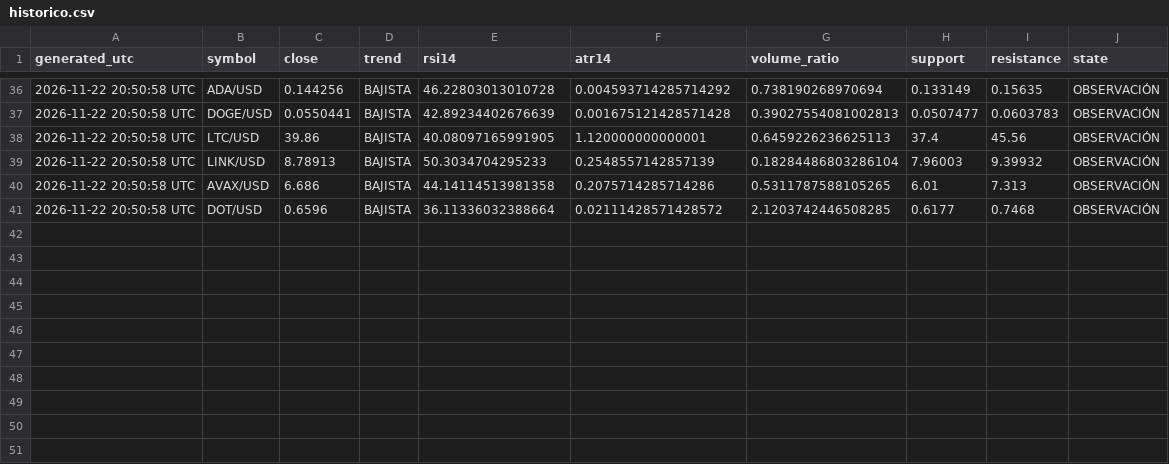
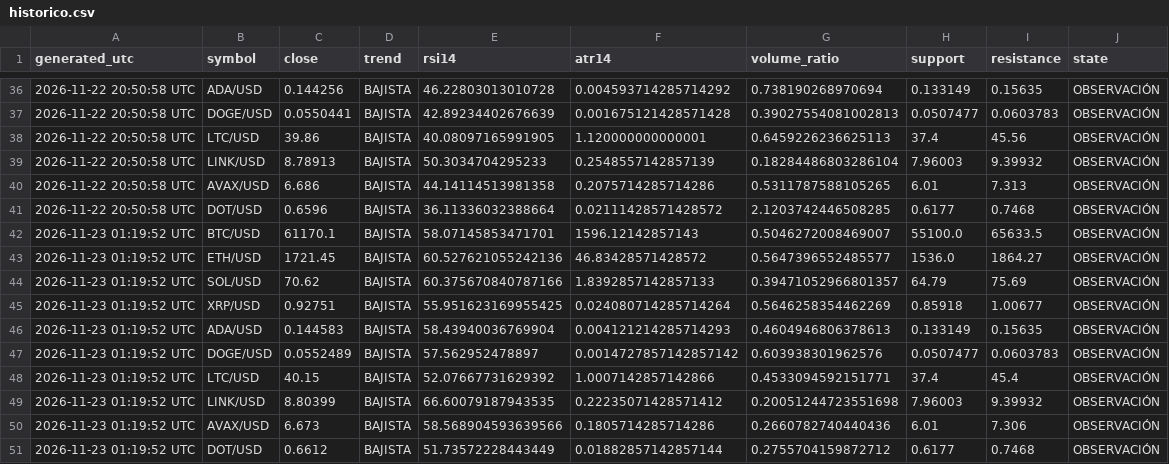
Before and after one commit to alexalcala23aa-cyber/cryptoresearch, a CSV file: reports/historico.csv, drawn as a sheet; only a part is shown, gaps mark what is left out; the diff names each change by its address in the sheet, - before the commit and + after, or states it on an @@ line.

```diff
--- a/reports/historico.csv
+++ b/reports/historico.csv
+row 42: 2026-11-23 01:19:52 UTC | BTC/USD | 61170.1 | BAJISTA | 58.07145853471701 | 1596.12142857143 | 0.5046272008469007 | 55100.0 | 65633.5 | OBSERVACIÓN
+row 43: 2026-11-23 01:19:52 UTC | ETH/USD | 1721.45 | BAJISTA | 60.527621055242136 | 46.83428571428572 | 0.5647396552485577 | 1536.0 | 1864.27 | OBSERVACIÓN
+row 44: 2026-11-23 01:19:52 UTC | SOL/USD | 70.62 | BAJISTA | 60.375670840787166 | 1.8392857142857133 | 0.39471052966801357 | 64.79 | 75.69 | OBSERVACIÓN
+row 45: 2026-11-23 01:19:52 UTC | XRP/USD | 0.92751 | BAJISTA | 55.951623169955425 | 0.024080714285714264 | 0.5646258354462269 | 0.85918 | 1.00677 | OBSERVACIÓN
+row 46: 2026-11-23 01:19:52 UTC | ADA/USD | 0.144583 | BAJISTA | 58.43940036769904 | 0.004121214285714293 | 0.4604946806378613 | 0.133149 | 0.15635 | OBSERVACIÓN
+row 47: 2026-11-23 01:19:52 UTC | DOGE/USD | 0.0552489 | BAJISTA | 57.562952478897 | 0.0014727857142857142 | 0.603938301962576 | 0.0507477 | 0.0603783 | OBSERVACIÓN
+row 48: 2026-11-23 01:19:52 UTC | LTC/USD | 40.15 | BAJISTA | 52.07667731629392 | 1.0007142857142866 | 0.4533094592151771 | 37.4 | 45.4 | OBSERVACIÓN
+row 49: 2026-11-23 01:19:52 UTC | LINK/USD | 8.80399 | BAJISTA | 66.60079187943535 | 0.22235071428571412 | 0.20051244723551698 | 7.96003 | 9.39932 | OBSERVACIÓN
+row 50: 2026-11-23 01:19:52 UTC | AVAX/USD | 6.673 | BAJISTA | 58.568904593639566 | 0.1805714285714286 | 0.2660782740440436 | 6.01 | 7.306 | OBSERVACIÓN
+row 51: 2026-11-23 01:19:52 UTC | DOT/USD | 0.6612 | BAJISTA | 51.73572228443449 | 0.01882857142857144 | 0.2755704159872712 | 0.6177 | 0.7468 | OBSERVACIÓN
```
Also changed, not shown: 1 other file.
